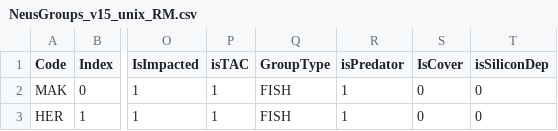
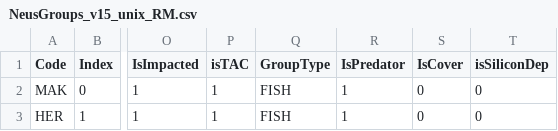
Before and after one commit to NEFSC/READ-EDAB-neusAtlantis, a CSV file: NeusGroups_v15_unix_RM.csv, drawn as a sheet; only a part is shown, gaps mark what is left out; the diff names each change by its address in the sheet, - before the commit and + after, or states it on an @@ line.

```diff
--- a/NeusGroups_v15_unix_RM.csv
+++ b/NeusGroups_v15_unix_RM.csv
-R1: isPredator
+R1: IsPredator
```
Also changed, not shown: 3 other files.
